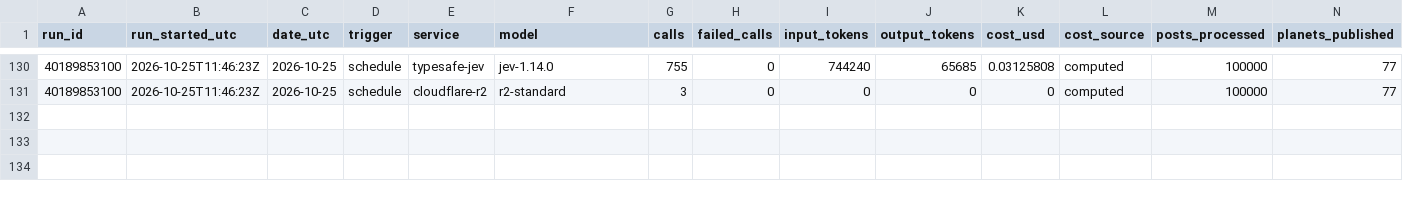
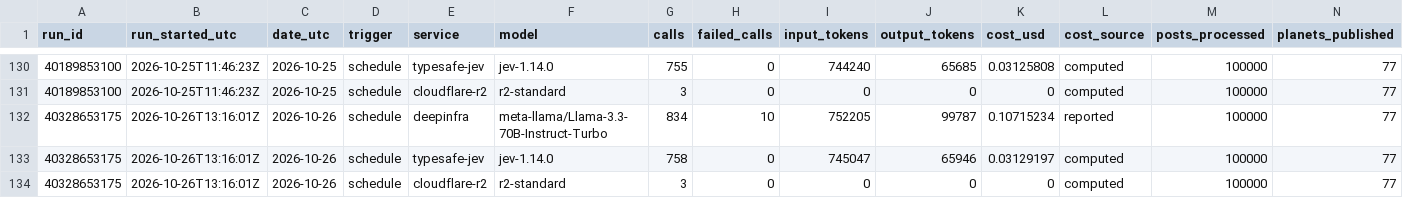
Before and after one commit to Data-Science-Link/perspectiverse, a CSV file: costs/ledger.csv, drawn as a sheet; only a part is shown, gaps mark what is left out; rows hold the shown columns only; the diff names each change by its address in the sheet, - before the commit and + after, or states it on an @@ line.

```diff
--- a/costs/ledger.csv
+++ b/costs/ledger.csv
+row 132: 40328653175 | 2026-10-26T13:16:01Z | 2026-10-26 | schedule | deepinfra | meta-llama/Llama-3.3-70B-Instruct-Turbo | 834 | 10 | 752205 | 99787 | 0.10715234 | reported | 100000 | 77
+row 133: 40328653175 | 2026-10-26T13:16:01Z | 2026-10-26 | schedule | typesafe-jev | jev-1.14.0 | 758 | 0 | 745047 | 65946 | 0.03129197 | computed | 100000 | 77
+row 134: 40328653175 | 2026-10-26T13:16:01Z | 2026-10-26 | schedule | cloudflare-r2 | r2-standard | 3 | 0 | 0 | 0 | 0 | computed | 100000 | 77
```
Also changed, not shown: 3 other files.
